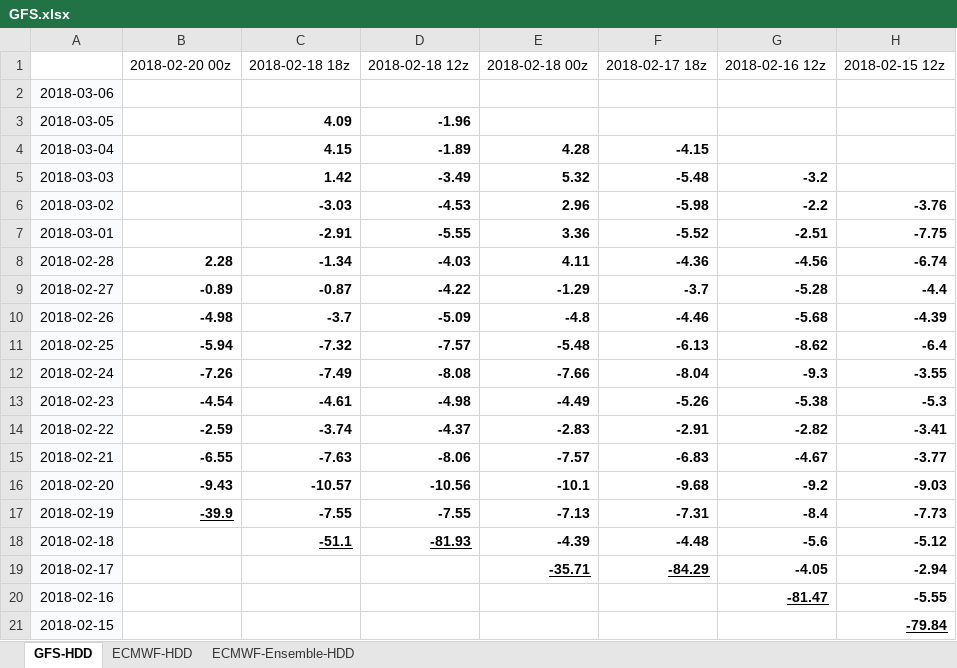
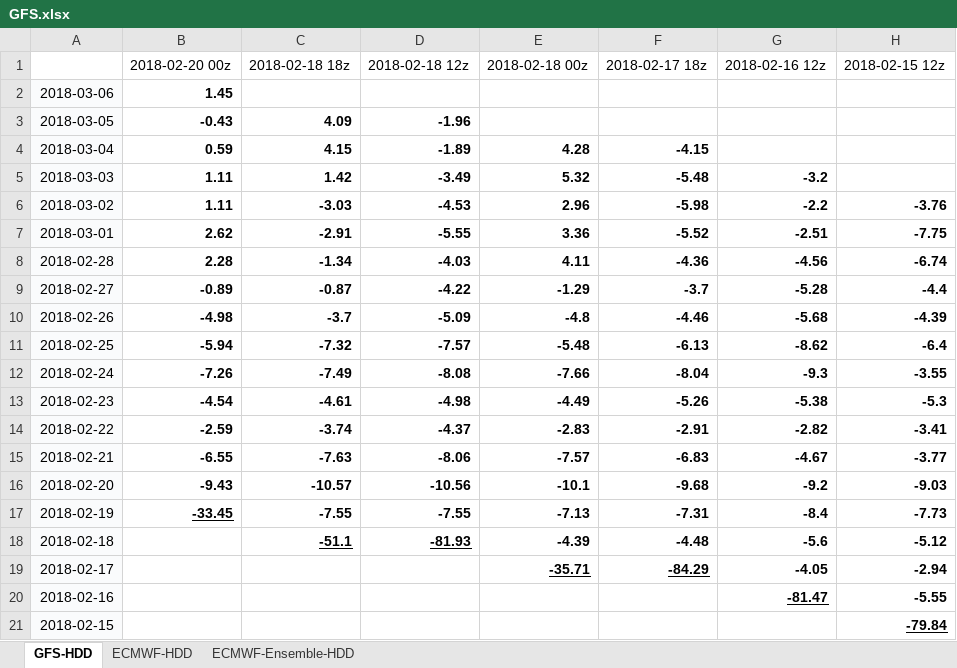
Before and after one commit to shuowenwei/TradingPlans, an Excel workbook: GFS/GFS.xlsx, sheet GFS-HDD, drawn as a sheet; only a part is shown; values as stored, in another font and other column widths than the file's, no borders; conditional formats not drawn; the diff names each change by its address in the sheet, - before the commit and + after, or states it on an @@ line.

Commit message:
update GFS on 201802200012

```diff
--- a/GFS/GFS.xlsx (sheet GFS-HDD)
+++ b/GFS/GFS.xlsx (sheet GFS-HDD)
-B2: (empty)
+B2: 1.45
-B3: (empty)
+B3: -0.43
-B4: (empty)
+B4: 0.59
-B5:B6: (empty)
+B5:B6: 1.11
-B7: (empty)
+B7: 2.62
-B17: -39.9
+B17: -33.45
```
